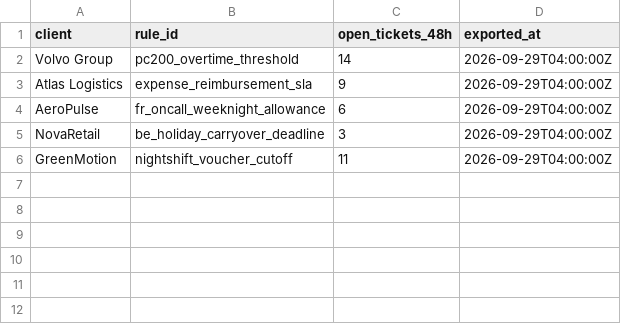
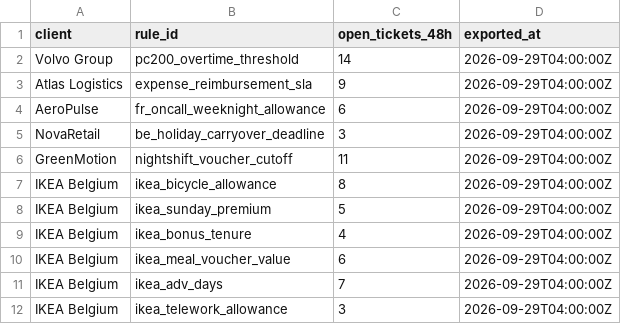
Before and after one commit to Toon-nooT/Tectonic202609, a CSV file: data/reference/ticket_volume_48h.csv, drawn as a sheet.

```diff
--- a/data/reference/ticket_volume_48h.csv
+++ b/data/reference/ticket_volume_48h.csv
@@ -6 +6,7 @@ NovaRetail,be_holiday_carryover_deadline,3,2026-09-29T04:00:00Z
 GreenMotion,nightshift_voucher_cutoff,11,2026-09-29T04:00:00Z
+IKEA Belgium,ikea_bicycle_allowance,8,2026-09-29T04:00:00Z
+IKEA Belgium,ikea_sunday_premium,5,2026-09-29T04:00:00Z
+IKEA Belgium,ikea_bonus_tenure,4,2026-09-29T04:00:00Z
+IKEA Belgium,ikea_meal_voucher_value,6,2026-09-29T04:00:00Z
+IKEA Belgium,ikea_adv_days,7,2026-09-29T04:00:00Z
+IKEA Belgium,ikea_telework_allowance,3,2026-09-29T04:00:00Z
```
Also changed, not shown: data/reference/topic_ownership_history.csv, 9 other files.
